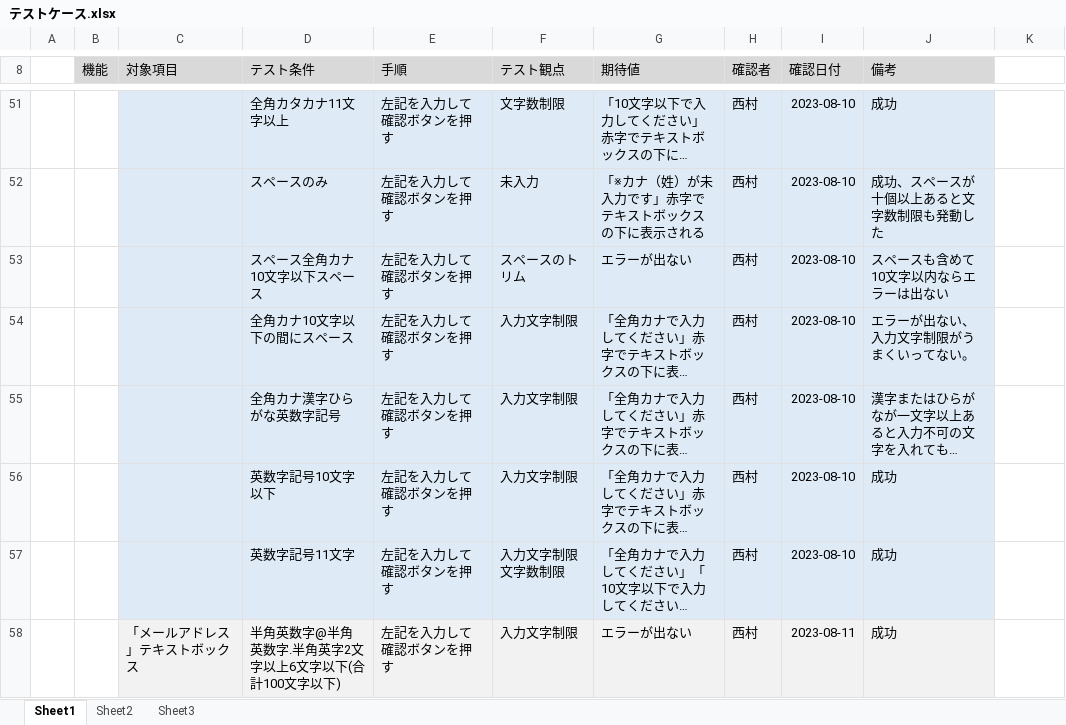
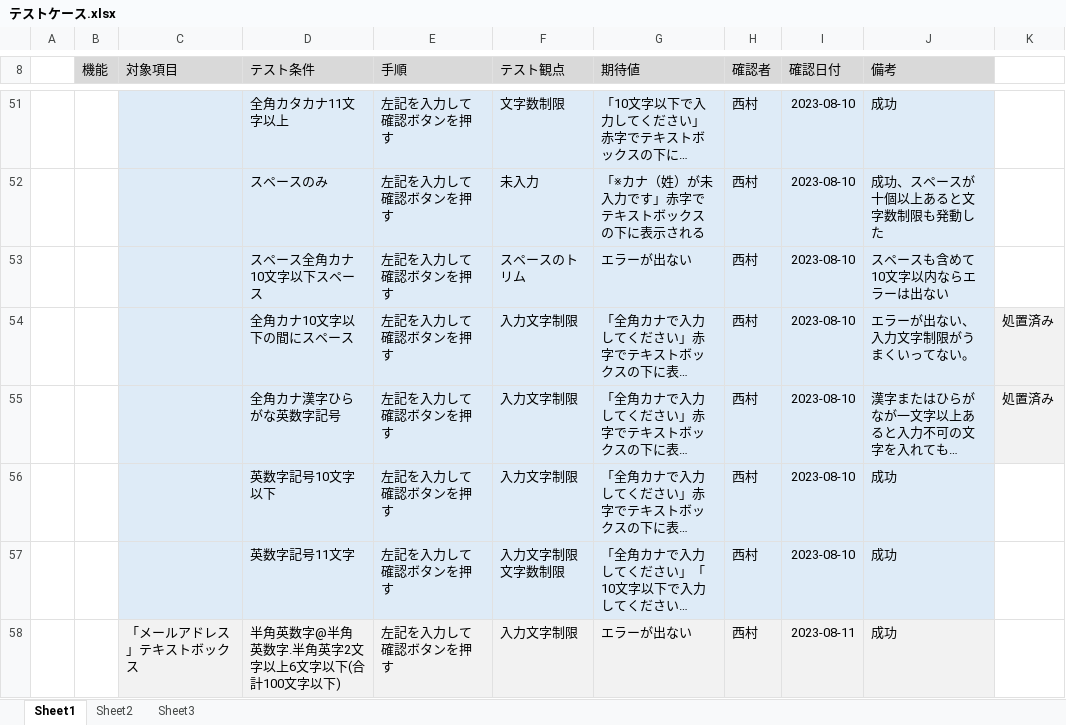
Before and after one commit to Nishimurateitoku/ProgramWork, an Excel workbook: テストケース.xlsx, sheet Sheet1, drawn as a sheet; only a part is shown, gaps mark what is left out; long unchanged cells end in …; values as stored, in another font and other column widths than the file's, no borders; the diff covers the shown part only; the diff names each change by its address in the sheet, - before the commit and + after, or states it on an @@ line.

```diff
--- a/テストケース.xlsx (sheet Sheet1)
+++ b/テストケース.xlsx (sheet Sheet1)
-K54:K55: (empty)
+K54:K55: 処置済み
-K54:K55 fill: none
+K54:K55 fill: #F2F2F2
```
Also changed, not shown: 7 edited cells and cell formats elsewhere in this sheet, sheet Sheet3.
